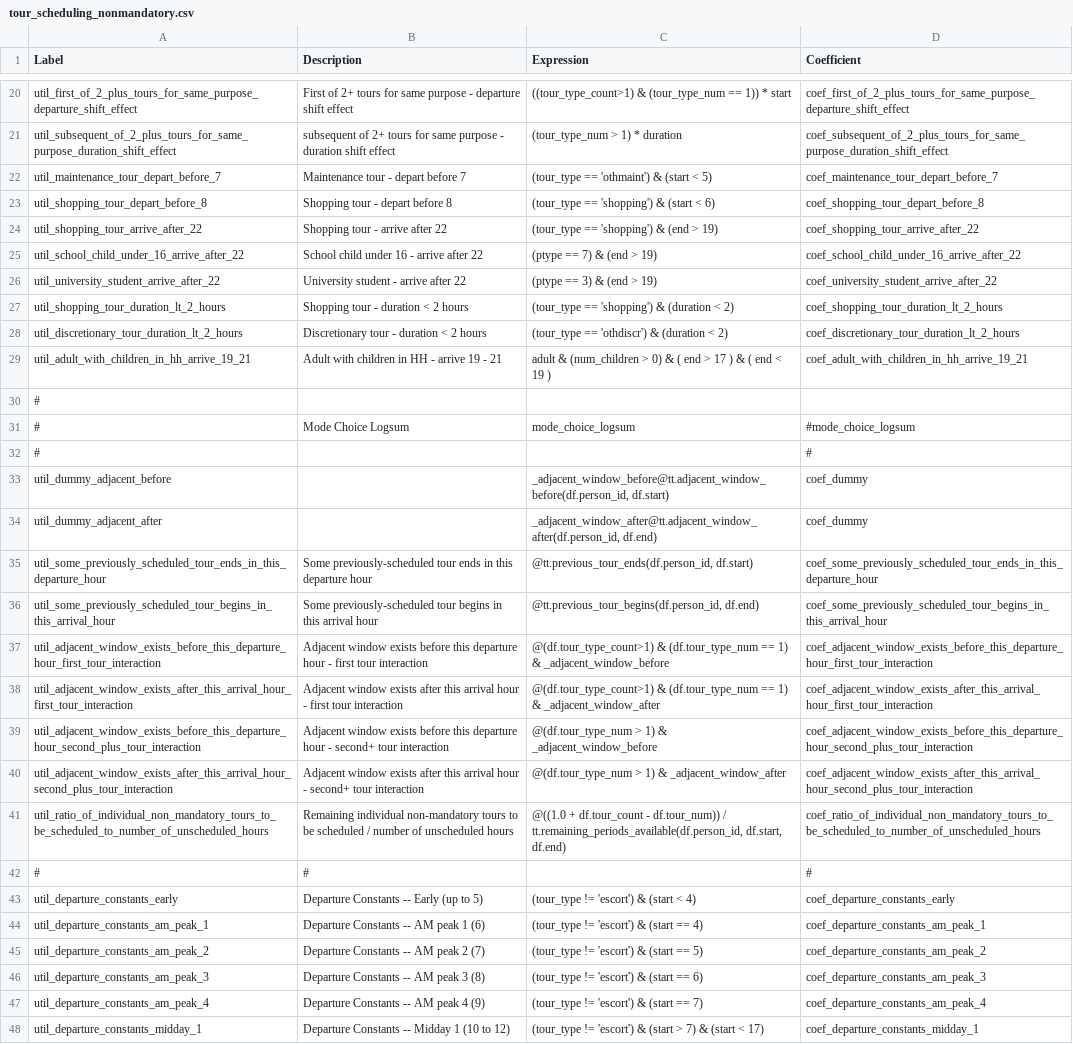
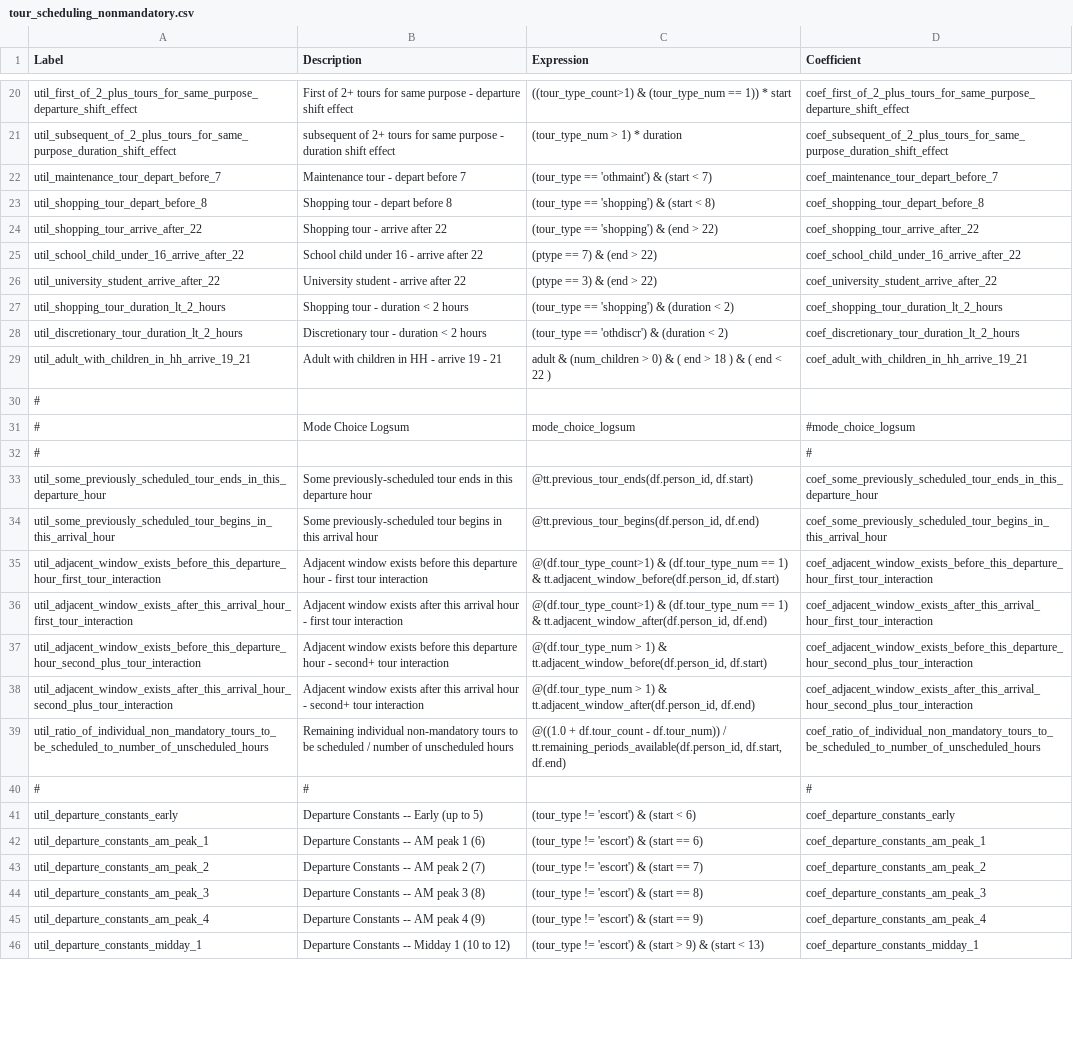
Before and after one commit to CMAP-REPOS/cmap_abm, a CSV file: activitysim/configs/tour_scheduling_nonmandatory.csv, drawn as a sheet; only a part is shown, gaps mark what is left out; removed rows and columns are numbered as before the commit, all else as after; the diff covers the shown part only; the diff names each change by its address in the sheet, - before the commit and + after, or states it on an @@ line.

Commit message:
removed squared term in tour scheduling and updated with re-estimated coef

```diff
--- a/activitysim/configs/tour_scheduling_nonmandatory.csv
+++ b/activitysim/configs/tour_scheduling_nonmandatory.csv
-C22 (Expression): (tour_type == 'othmaint') & (start < 5)
+C22 (Expression): (tour_type == 'othmaint') & (start < 7)
-C23 (Expression): (tour_type == 'shopping') & (start < 6)
+C23 (Expression): (tour_type == 'shopping') & (start < 8)
-C24 (Expression): (tour_type == 'shopping') & (end > 19)
+C24 (Expression): (tour_type == 'shopping') & (end > 22)
-C25 (Expression): (ptype == 7) & (end > 19)
+C25 (Expression): (ptype == 7) & (end > 22)
-C26 (Expression): (ptype == 3) & (end > 19)
+C26 (Expression): (ptype == 3) & (end > 22)
-C29 (Expression): …end > 17 ) & ( end < 19 )
+C29 (Expression): …end > 18 ) & ( end < 22 )
-row 33: util_dummy_adjacent_before |  | _adjacent_window_before@tt.adjacent_window_before(df.person_id, df.start) | coef_dummy
-row 34: util_dummy_adjacent_after |  | _adjacent_window_after@tt.adjacent_window_after(df.person_id, df.end) | coef_dummy
-C35 (Expression): …1) & _adjacent_window_before
+C35 (Expression): …1) & tt.adjacent_window_before(df.person_id, df.start)
-C36 (Expression): …1) & _adjacent_window_after
+C36 (Expression): …1) & tt.adjacent_window_after(df.person_id, df.end)
-C37 (Expression): …1) & _adjacent_window_before
+C37 (Expression): …1) & tt.adjacent_window_before(df.person_id, df.start)
-C38 (Expression): …1) & _adjacent_window_after
+C38 (Expression): …1) & tt.adjacent_window_after(df.person_id, df.end)
-C41 (Expression): (tour_type != 'escort') & (start < 4)
+C41 (Expression): (tour_type != 'escort') & (start < 6)
-C42 (Expression): (tour_type != 'escort') & (start == 4)
+C42 (Expression): (tour_type != 'escort') & (start == 6)
-C43 (Expression): (tour_type != 'escort') & (start == 5)
+C43 (Expression): (tour_type != 'escort') & (start == 7)
-C44 (Expression): (tour_type != 'escort') & (start == 6)
+C44 (Expression): (tour_type != 'escort') & (start == 8)
-C45 (Expression): (tour_type != 'escort') & (start == 7)
+C45 (Expression): (tour_type != 'escort') & (start == 9)
-C46 (Expression): …(start > 7) & (start < 17)
+C46 (Expression): …(start > 9) & (start < 13)
```
Also changed, not shown: 34 edited cells elsewhere in this file, activitysim/configs/non_mandatory_tour_scheduling_annotate_tours_preprocessor.csv, activitysim/configs/tour_scheduling_work.csv, 6 other files.
